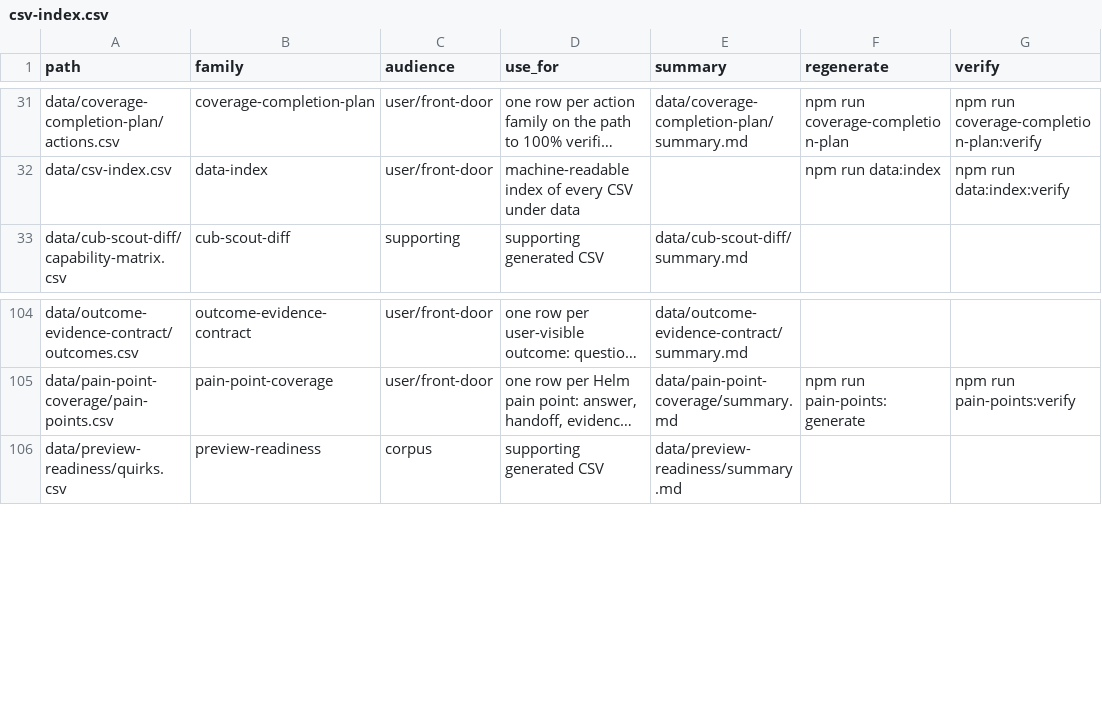
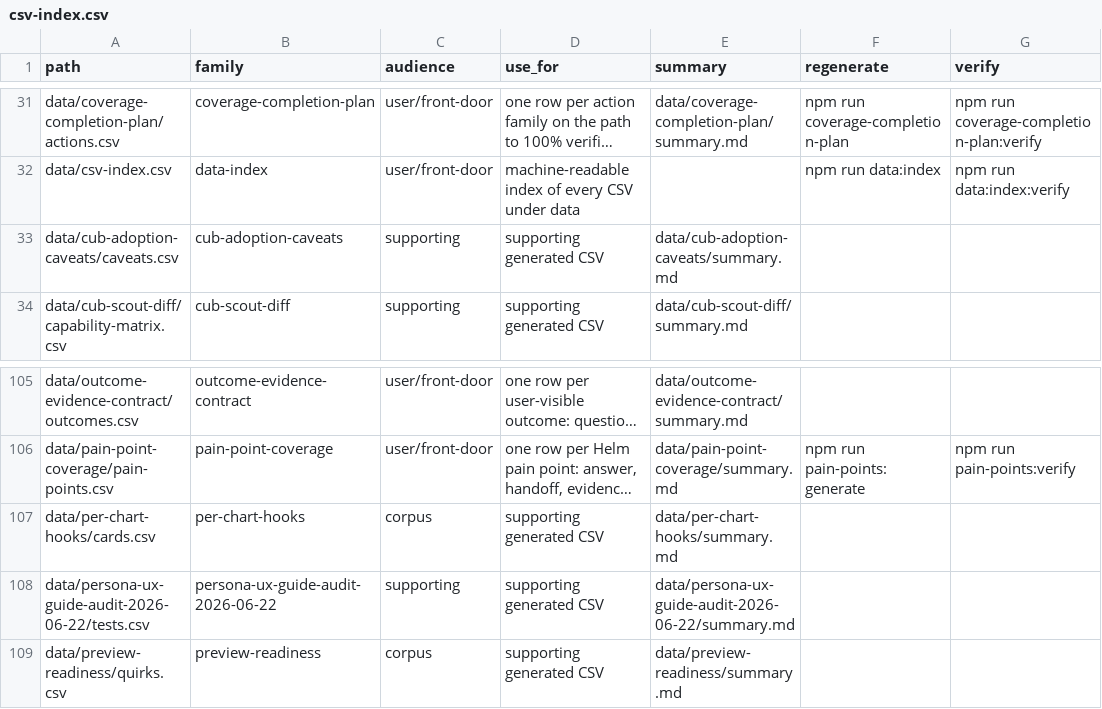
Before and after one commit to confighub/helm-expt, a CSV file: data/csv-index.csv, drawn as a sheet; only a part is shown, gaps mark what is left out; long unchanged cells end in …; the diff names each change by its address in the sheet, - before the commit and + after, or states it on an @@ line.

Commit message:
Index persona UX guide audit data

```diff
--- a/data/csv-index.csv
+++ b/data/csv-index.csv
+row 33: data/cub-adoption-caveats/caveats.csv | cub-adoption-caveats | supporting | supporting generated CSV | data/cub-adoption-caveats/summary.md
+row 107: data/per-chart-hooks/cards.csv | per-chart-hooks | corpus | supporting generated CSV | data/per-chart-hooks/summary.md
+row 108: data/persona-ux-guide-audit-2026-06-22/tests.csv | persona-ux-guide-audit-2026-06-22 | supporting | supporting generated CSV | data/persona-ux-guide-audit-2026-06-22/summary.md
```
Also changed, not shown: 1 other file.
